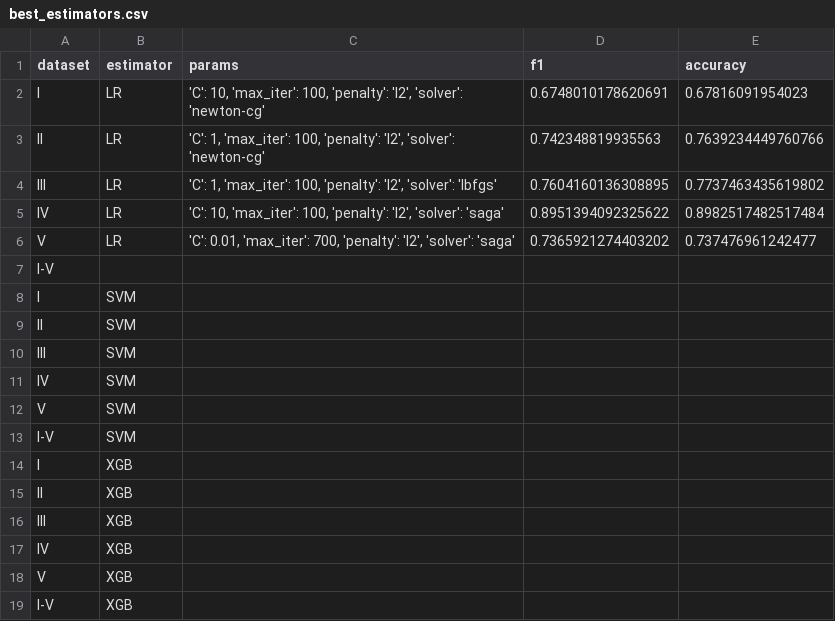
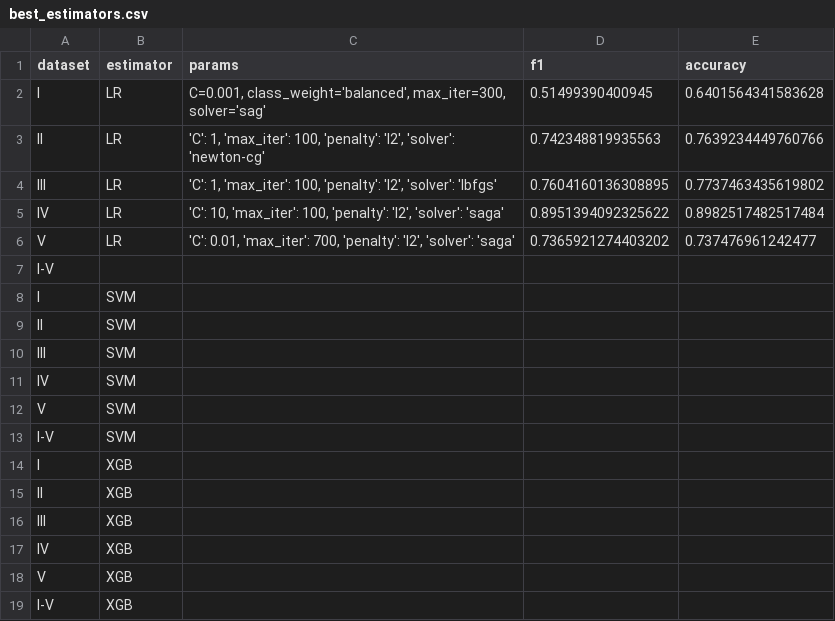
Before and after one commit to ghajduk3/COLI, a CSV file: data/reports/best_estimators.csv, drawn as a sheet.

```diff
--- a/data/reports/best_estimators.csv
+++ b/data/reports/best_estimators.csv
@@ -1,3 +1,3 @@
 dataset, estimator, params, f1, accuracy
-I       , LR,"'C': 10, 'max_iter': 100, 'penalty': 'l2', 'solver': 'newton-cg'",0.6748010178620691,0.67816091954023
+I       , LR,"C=0.001, class_weight='balanced', max_iter=300, solver='sag'",0.51499390400945,0.6401564341583628
 II, LR,"'C': 1, 'max_iter': 100, 'penalty': 'l2', 'solver': 'newton-cg'",0.742348819935563,0.7639234449760766
```
Also changed, not shown: 5 other files.
